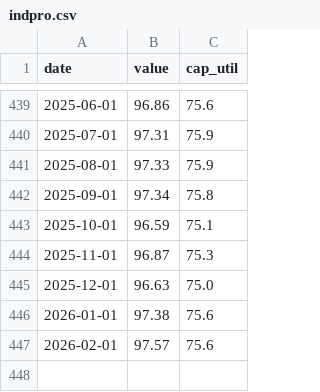
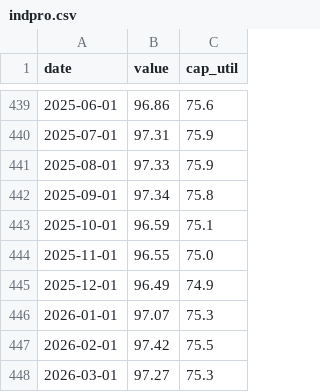
Before and after one commit to bdecon/bdecon.github.io, a CSV file: files/indpro.csv, drawn as a sheet; only a part is shown, gaps mark what is left out.

```diff
--- a/files/indpro.csv
+++ b/files/indpro.csv
@@ -443,5 +443,6 @@ date,value,cap_util
 2025-10-01,96.59,75.1
-2025-11-01,96.87,75.3
-2025-12-01,96.63,75.0
-2026-01-01,97.38,75.6
-2026-02-01,97.57,75.6
+2025-11-01,96.55,75.0
+2025-12-01,96.49,74.9
+2026-01-01,97.07,75.3
+2026-02-01,97.42,75.5
+2026-03-01,97.27,75.3
```
Also changed, not shown: files/wti.csv, files/wti_weekly.csv, 9 other files.
